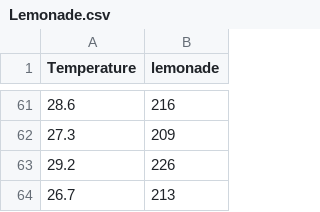
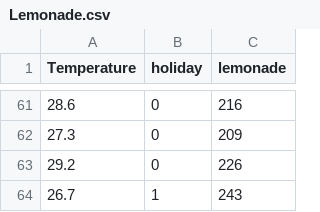
Before and after one commit to blackdew/dplus-tensorflow, a CSV file: csv/Lemonade.csv, drawn as a sheet; only a part is shown, gaps mark what is left out; addresses are those after the commit; the diff covers the shown part only; the diff names each change by its address in the sheet, - before the commit and + after, or states it on an @@ line.

Commit message:
add holiday

```diff
--- a/csv/Lemonade.csv
+++ b/csv/Lemonade.csv
+column B (holiday), rows 61-64: 0 | 0 | 0 | 1
-C64 (lemonade): 213
+C64 (lemonade): 243
```
Also changed, not shown: 3 removed rows and 35 edited cells elsewhere in this file.
